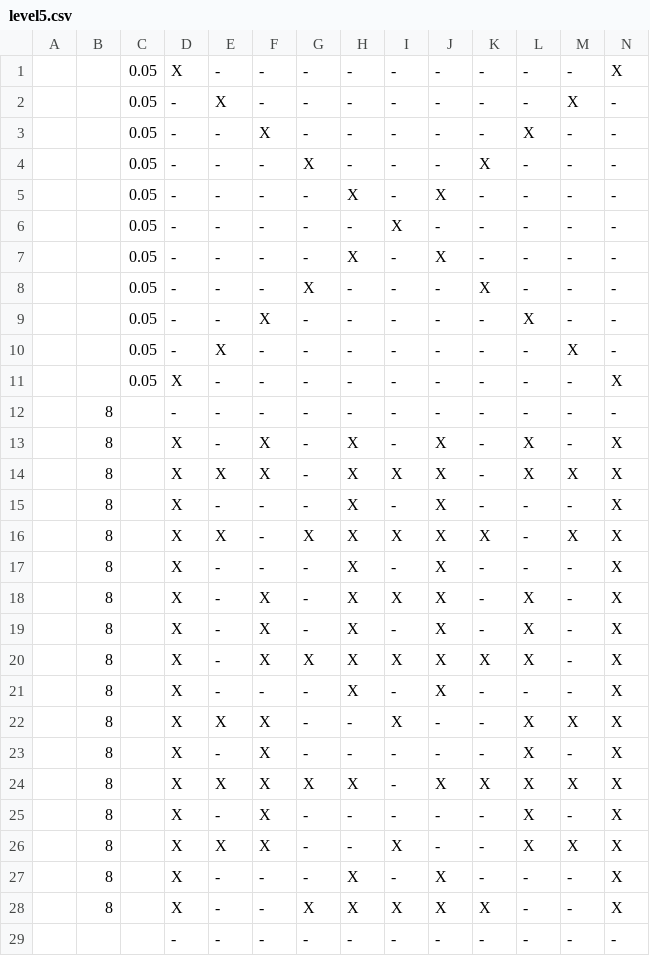
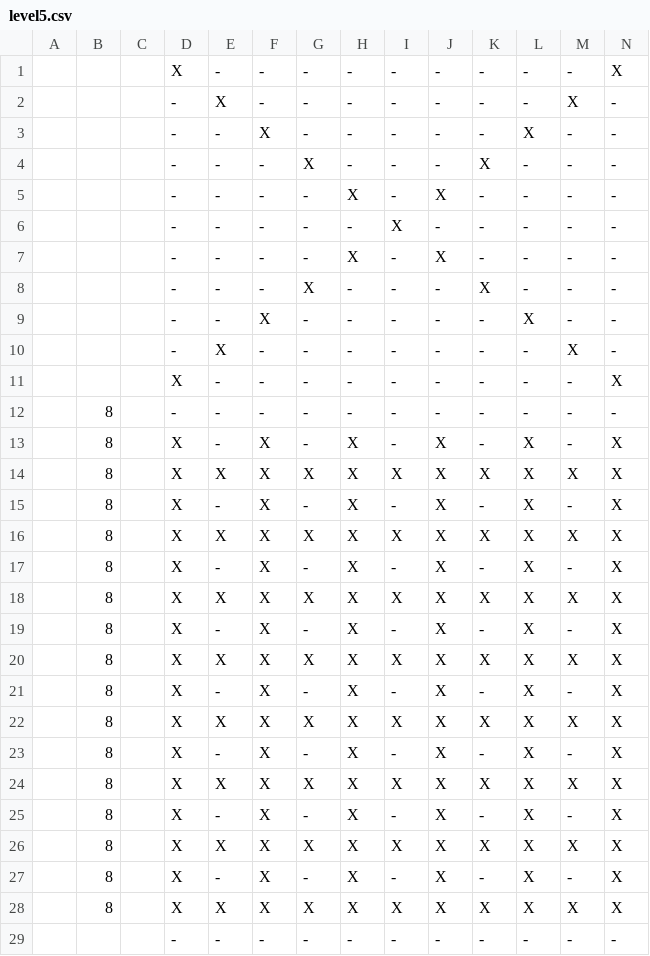
Before and after one commit to rikirii/gdaps2_2225_team_D, a CSV file: game/TeamD bullet hell/level5.csv, drawn as a sheet; only a part is shown; the diff covers the shown part only.

Commit message:
level 1 fixed

```diff
--- a/game/TeamD bullet hell/level5.csv
+++ b/game/TeamD bullet hell/level5.csv
@@ -1,29 +1,29 @@
-   ,  ,0.05,   X,-,-,-,-,-,-,-,-,-,X
-   ,  ,0.05,   -,X,-,-,-,-,-,-,-,X,-
-   ,  ,0.05,   -,-,X,-,-,-,-,-,X,-,-
-   ,  ,0.05,   -,-,-,X,-,-,-,X,-,-,-
-   ,  ,0.05,   -,-,-,-,X,-,X,-,-,-,-
-   ,  ,0.05,   -,-,-,-,-,X,-,-,-,-,-
-   ,  ,0.05,   -,-,-,-,X,-,X,-,-,-,-
-   ,  ,0.05,   -,-,-,X,-,-,-,X,-,-,-
-   ,  ,0.05,   -,-,X,-,-,-,-,-,X,-,-
-   ,  ,0.05,   -,X,-,-,-,-,-,-,-,X,-
-   ,  ,0.05,   X,-,-,-,-,-,-,-,-,-,X
+   ,  ,    ,   X,-,-,-,-,-,-,-,-,-,X
+   ,  ,    ,   -,X,-,-,-,-,-,-,-,X,-
+   ,  ,    ,   -,-,X,-,-,-,-,-,X,-,-
+   ,  ,    ,   -,-,-,X,-,-,-,X,-,-,-
+   ,  ,    ,   -,-,-,-,X,-,X,-,-,-,-
+   ,  ,    ,   -,-,-,-,-,X,-,-,-,-,-
+   ,  ,    ,   -,-,-,-,X,-,X,-,-,-,-
+   ,  ,    ,   -,-,-,X,-,-,-,X,-,-,-
+   ,  ,    ,   -,-,X,-,-,-,-,-,X,-,-
+   ,  ,    ,   -,X,-,-,-,-,-,-,-,X,-
+   ,  ,    ,   X,-,-,-,-,-,-,-,-,-,X
    ,8 ,    ,   -,-,-,-,-,-,-,-,-,-,-
    ,8 ,    ,   X,-,X,-,X,-,X,-,X,-,X
-   ,8 ,    ,   X,X,X,-,X,X,X,-,X,X,X
-   ,8 ,    ,   X,-,-,-,X,-,X,-,-,-,X
-   ,8 ,    ,   X,X,-,X,X,X,X,X,-,X,X
-   ,8 ,    ,   X,-,-,-,X,-,X,-,-,-,X
-   ,8 ,    ,   X,-,X,-,X,X,X,-,X,-,X
+   ,8 ,    ,   X,X,X,X,X,X,X,X,X,X,X
    ,8 ,    ,   X,-,X,-,X,-,X,-,X,-,X
-   ,8 ,    ,   X,-,X,X,X,X,X,X,X,-,X
-   ,8 ,    ,   X,-,-,-,X,-,X,-,-,-,X
-   ,8 ,    ,   X,X,X,-,-,X,-,-,X,X,X
-   ,8 ,    ,   X,-,X,-,-,-,-,-,X,-,X
-   ,8 ,    ,   X,X,X,X,X,-,X,X,X,X,X
-   ,8 ,    ,   X,-,X,-,-,-,-,-,X,-,X
-   ,8 ,    ,   X,X,X,-,-,X,-,-,X,X,X
-   ,8 ,    ,   X,-,-,-,X,-,X,-,-,-,X
-   ,8 ,    ,   X,-,-,X,X,X,X,X,-,-,X
+   ,8 ,    ,   X,X,X,X,X,X,X,X,X,X,X
+   ,8 ,    ,   X,-,X,-,X,-,X,-,X,-,X
+   ,8 ,    ,   X,X,X,X,X,X,X,X,X,X,X
+   ,8 ,    ,   X,-,X,-,X,-,X,-,X,-,X
+   ,8 ,    ,   X,X,X,X,X,X,X,X,X,X,X
+   ,8 ,    ,   X,-,X,-,X,-,X,-,X,-,X
+   ,8 ,    ,   X,X,X,X,X,X,X,X,X,X,X
+   ,8 ,    ,   X,-,X,-,X,-,X,-,X,-,X
+   ,8 ,    ,   X,X,X,X,X,X,X,X,X,X,X
+   ,8 ,    ,   X,-,X,-,X,-,X,-,X,-,X
+   ,8 ,    ,   X,X,X,X,X,X,X,X,X,X,X
+   ,8 ,    ,   X,-,X,-,X,-,X,-,X,-,X
+   ,8 ,    ,   X,X,X,X,X,X,X,X,X,X,X
    ,  ,    ,   -,-,-,-,-,-,-,-,-,-,-
```
Also changed, not shown: 1 removed row and 1 edited cell elsewhere in this file, game/TeamD bullet hell/level1.csv.
